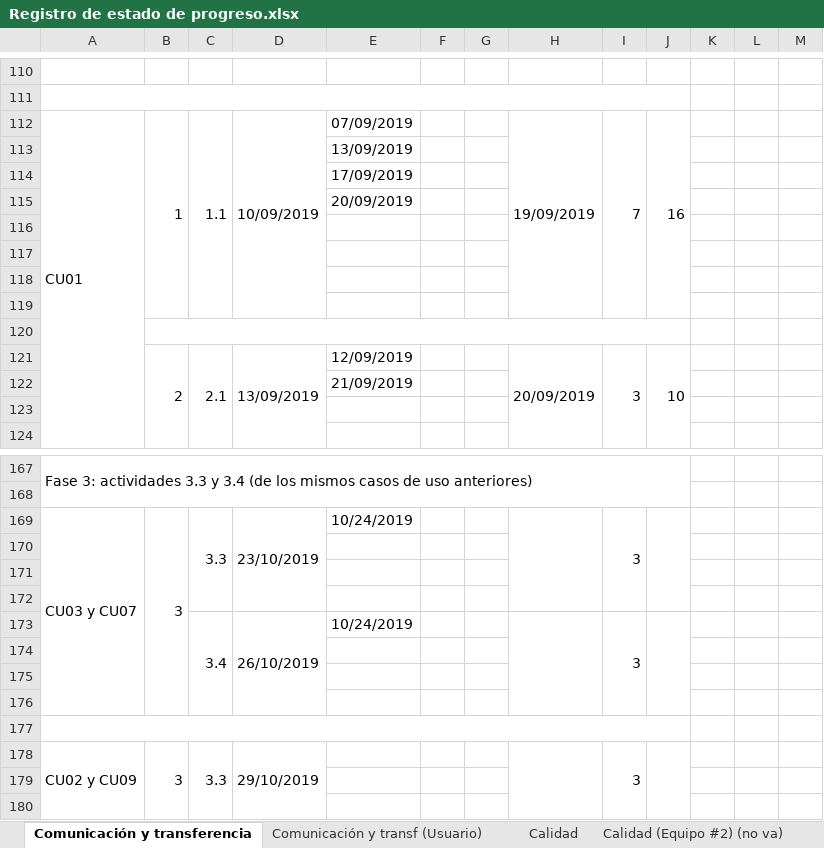
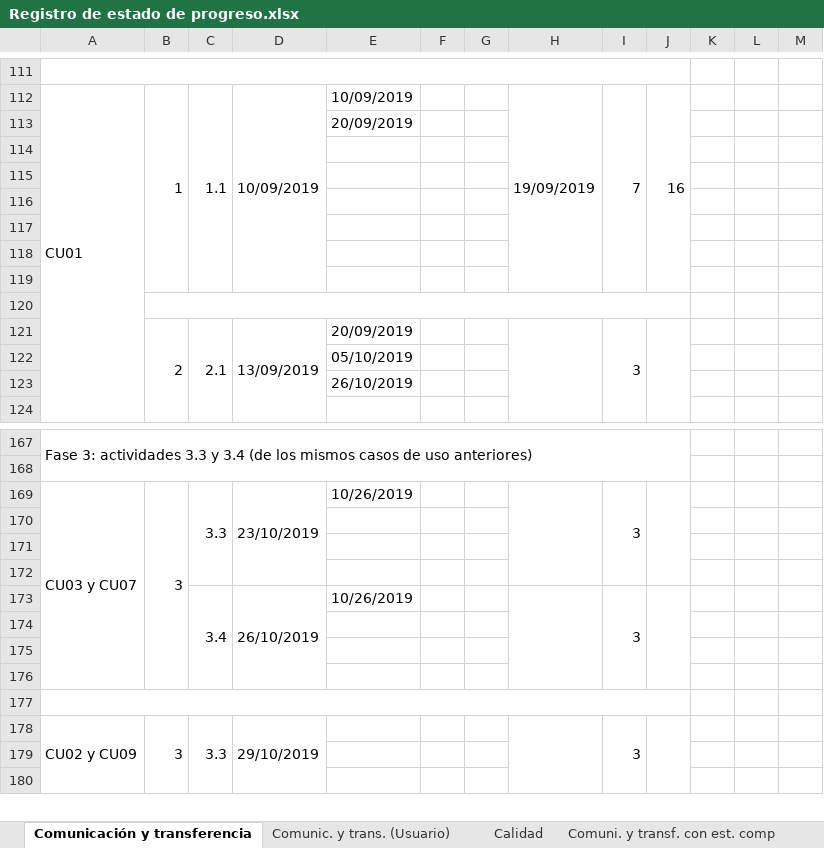
Before and after one commit to cristianpazu/Proyecto-Sanambiente, an Excel workbook: Documentos para el proyecto de Sanambiente/Registro de estado de progreso.xlsx, sheet Comunicación y transferencia, drawn as a sheet; only a part is shown, gaps mark what is left out; values as stored, in another font and other column widths than the file's, no cell formats; charts and pictures not drawn; removed rows and columns are numbered as before the commit, all else as after; the diff covers the shown part only; the diff names each change by its address in the sheet, - before the commit and + after, or states it on an @@ line.

```diff
--- a/Documentos para el proyecto de Sanambiente/Registro de estado de progreso.xlsx (sheet Comunicación y transferencia)
+++ b/Documentos para el proyecto de Sanambiente/Registro de estado de progreso.xlsx (sheet Comunicación y transferencia)
-sheet tab: Comunicación y transf (Usuario)
+sheet tab: Comunic. y trans. (Usuario)
+sheet tab: Comuni. y transf. con est. comp
+A111:J111 merged
-row 111: (empty)
-A112:A137 merged
+A112:A137 merged
-B112:B119 merged
+B112:B119 merged
-C112:C119 merged
+C112:C119 merged
-D112:D119 merged
+D112:D119 merged
-E112: 07/09/2019
+E112: 10/09/2019
-H112:H119 merged
+H112:H119 merged
-I112:I119 merged
+I112:I119 merged
-J112:J119 merged
+J112:J119 merged
-row 113:  |  |  |  | 13/09/2019
-row 114:  |  |  |  | 17/09/2019
-B120:J120 merged
-row 121:  | 2 | 2.1 | 13/09/2019 | 12/09/2019 |  |  | 20/09/2019 | 3 | 10
-row 122:  |  |  |  | 21/09/2019
+B120:J120 merged
+row 121:  | 2 | 2.1 | 13/09/2019 | 20/09/2019 |  |  |  | 3
+row 122:  |  |  |  | 05/10/2019
+row 123:  |  |  |  | 26/10/2019
+row 124: (empty)
-E169: 10/24/2019
+E169: 10/26/2019
-E173: 10/24/2019
+E173: 10/26/2019
```
Also changed, not shown: 18 added rows, 17 removed rows, 64 edited cells and merged cells elsewhere in this sheet, sheet Comunic. y trans. (Usuario), cell formats, charts or pictures.
